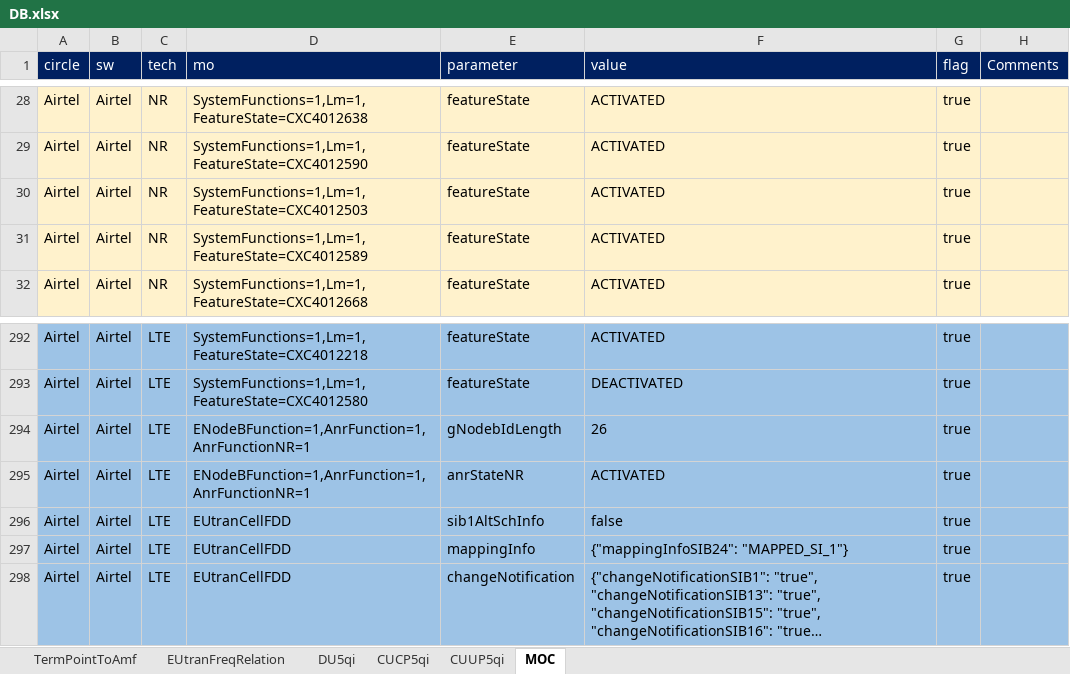
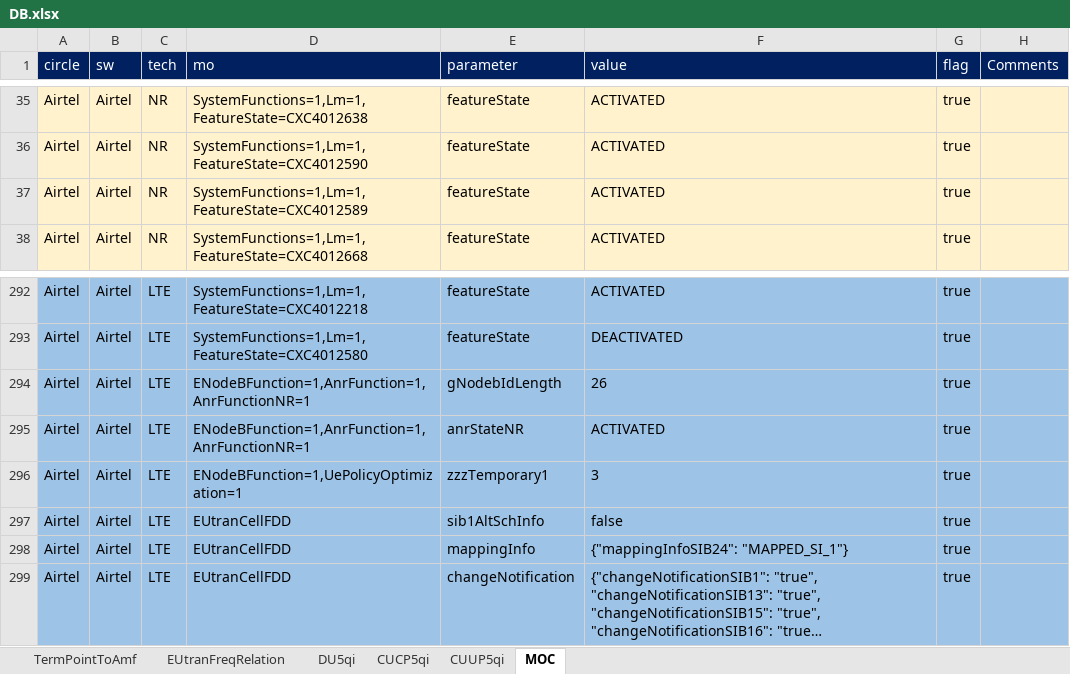
Before and after one commit to manxvv/code, an Excel workbook: app/nsa_sa/DB.xlsx, sheet MOC, drawn as a sheet; only a part is shown, gaps mark what is left out; long unchanged cells end in …; values as stored, in another font and other column widths than the file's, no borders; removed rows and columns are numbered as before the commit, all else as after; the diff covers the shown part only; the diff names each change by its address in the sheet, - before the commit and + after, or states it on an @@ line.

```diff
--- a/app/nsa_sa/DB.xlsx (sheet MOC)
+++ b/app/nsa_sa/DB.xlsx (sheet MOC)
-row 30: Airtel | Airtel | NR | SystemFunctions=1,Lm=1,FeatureState=CXC4012503 | featureState | ACTIVATED | true
+row 296: Airtel | Airtel | LTE | ENodeBFunction=1,UePolicyOptimization=1 | zzzTemporary1 | 3 | true
```
Also changed, not shown: 7 added rows and 6 removed rows elsewhere in this sheet, 9 other files.
